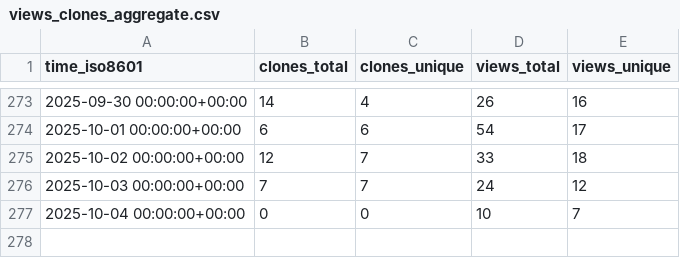
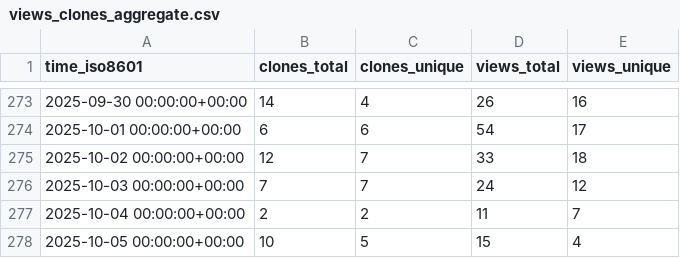
Before and after one commit to rpomponio/neuroHarmonize, a CSV file: rpomponio/neuroHarmonize/ghrs-data/views_clones_aggregate.csv, drawn as a sheet; only a part is shown, gaps mark what is left out.

```diff
--- a/rpomponio/neuroHarmonize/ghrs-data/views_clones_aggregate.csv
+++ b/rpomponio/neuroHarmonize/ghrs-data/views_clones_aggregate.csv
@@ -276,2 +276,3 @@ time_iso8601,clones_total,clones_unique,views_total,views_unique
 2025-10-03 00:00:00+00:00,7,7,24,12
-2025-10-04 00:00:00+00:00,0,0,10,7
+2025-10-04 00:00:00+00:00,2,2,11,7
+2025-10-05 00:00:00+00:00,10,5,15,4
```
Also changed, not shown: 1 other file.
